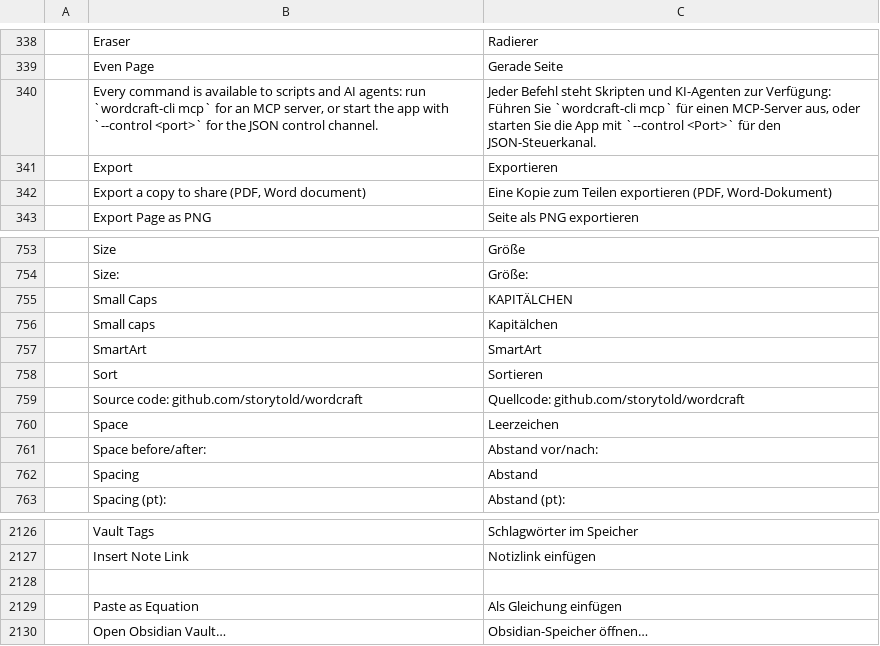
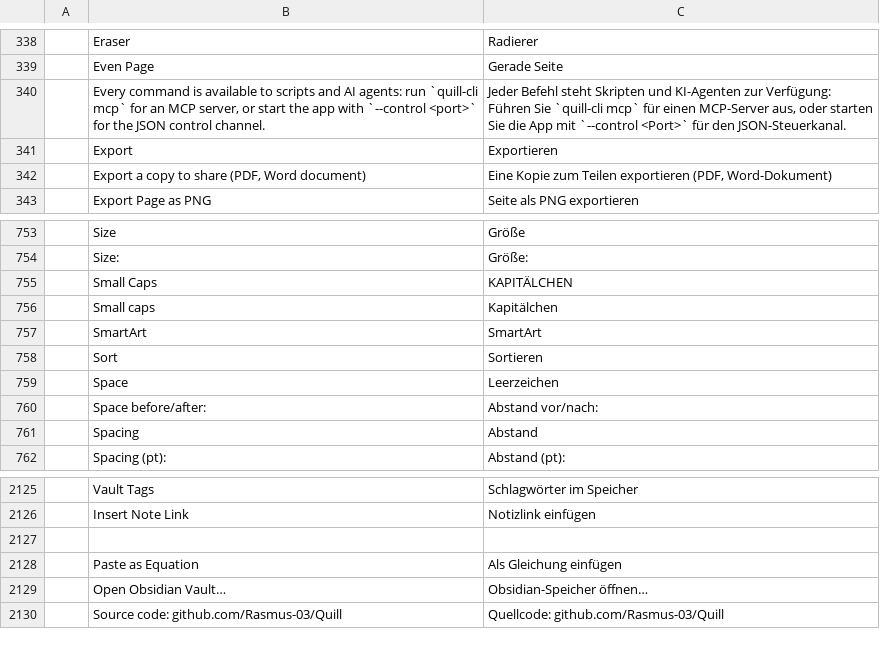
Before and after one commit to Rasmus-03/Quill, a TSV file: crates/ui-egui/src/i18n/de.tsv, drawn as a sheet; only a part is shown, gaps mark what is left out.

```diff
--- a/crates/ui-egui/src/i18n/de.tsv
+++ b/crates/ui-egui/src/i18n/de.tsv
@@ -339,3 +339,3 @@
 	Even Page	Gerade Seite
-	Every command is available to scripts and AI agents: run `wordcraft-cli mcp` for an MCP server, or start the app with `--control <port>` for the JSON control channel.	Jeder Befehl steht Skripten und KI-Agenten zur Verfügung: Führen Sie `wordcraft-cli mcp` für einen MCP-Server aus, oder starten Sie die App mit `--control <Port>` für den JSON-Steuerkanal.
+	Every command is available to scripts and AI agents: run `quill-cli mcp` for an MCP server, or start the app with `--control <port>` for the JSON control channel.	Jeder Befehl steht Skripten und KI-Agenten zur Verfügung: Führen Sie `quill-cli mcp` für einen MCP-Server aus, oder starten Sie die App mit `--control <Port>` für den JSON-Steuerkanal.
 	Export	Exportieren
@@ -758,3 +758,2 @@
 	Sort	Sortieren
-	Source code: github.com/storytold/wordcraft	Quellcode: github.com/storytold/wordcraft
 	Space	Leerzeichen
@@ -2130 +2129,2 @@
 	Open Obsidian Vault…	Obsidian-Speicher öffnen…
+	Source code: github.com/Rasmus-03/Quill	Quellcode: github.com/Rasmus-03/Quill
```
Also changed, not shown: crates/ui-egui/src/i18n/bg.tsv, crates/ui-egui/src/i18n/cs.tsv, 34 other files.
